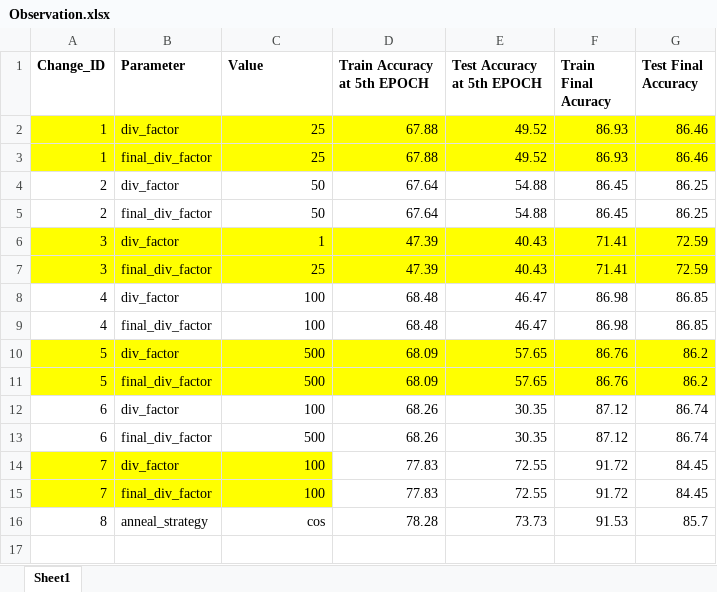
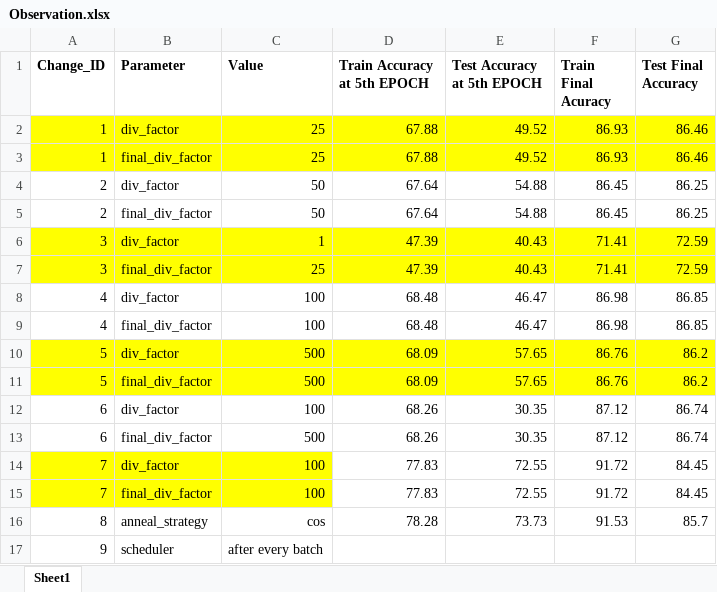
Before and after one commit to bala1802/modular, an Excel workbook: Observation.xlsx, sheet Sheet1, drawn as a sheet; values as stored, in another font and other column widths than the file's, no borders; charts and pictures not drawn; the diff names each change by its address in the sheet, - before the commit and + after, or states it on an @@ line.

Commit message:
modified the scheduler position

```diff
--- a/Observation.xlsx (sheet Sheet1)
+++ b/Observation.xlsx (sheet Sheet1)
+row 17: 9 | scheduler | after every batch
```
Also changed, not shown: charts or pictures, 2 other files.
